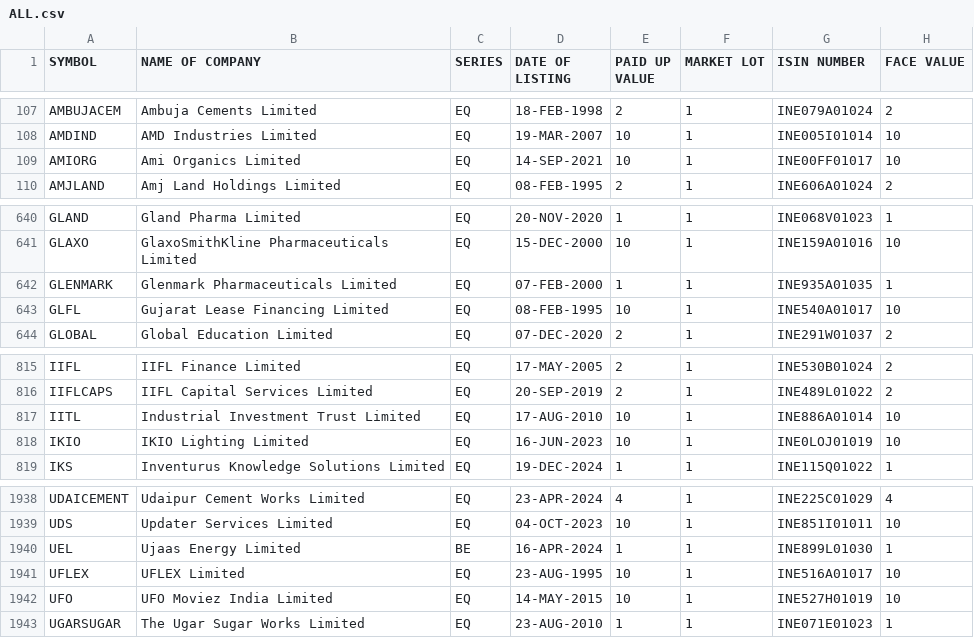
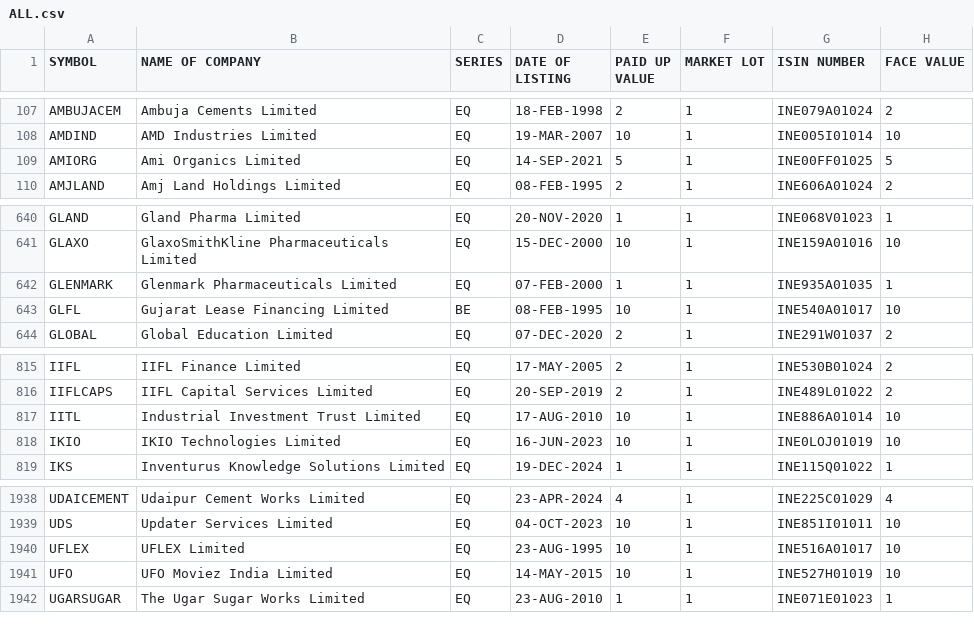
Before and after one commit to anny-whatever/vcpTrader, a CSV file: server/src/data/ALL.csv, drawn as a sheet; only a part is shown, gaps mark what is left out.

Commit message:
Update CSV data and enhance live data processing in get_screener.py
- Corrected segment types for several companies in 250.csv and ALL.csv.
- Adjusted volume handling in get_screener.py to ensure accurate data processing.
- Implemented full recalculation of indicators (SMA, ATR, 52-week high/low) for improved accuracy in live data updates.
- Enhanced data type consistency for numerical operations in get_screener.py.

```diff
--- a/server/src/data/ALL.csv
+++ b/server/src/data/ALL.csv
@@ -108,3 +108,3 @@ AMBUJACEM,Ambuja Cements Limited,EQ,18-FEB-1998,2,1,INE079A01024,2
 AMDIND,AMD Industries Limited,EQ,19-MAR-2007,10,1,INE005I01014,10
-AMIORG,Ami Organics Limited,EQ,14-SEP-2021,10,1,INE00FF01017,10
+AMIORG,Ami Organics Limited,EQ,14-SEP-2021,5,1,INE00FF01025,5
 AMJLAND,Amj Land Holdings Limited,EQ,08-FEB-1995,2,1,INE606A01024,2
@@ -642,3 +642,3 @@ GLAXO,GlaxoSmithKline Pharmaceuticals Limited,EQ,15-DEC-2000,10,1,INE159A01016,1
 GLENMARK,Glenmark Pharmaceuticals Limited,EQ,07-FEB-2000,1,1,INE935A01035,1
-GLFL,Gujarat Lease Financing Limited,EQ,08-FEB-1995,10,1,INE540A01017,10
+GLFL,Gujarat Lease Financing Limited,BE,08-FEB-1995,10,1,INE540A01017,10
 GLOBAL,Global Education Limited,EQ,07-DEC-2020,2,1,INE291W01037,2
@@ -817,3 +817,3 @@ IIFLCAPS,IIFL Capital Services Limited,EQ,20-SEP-2019,2,1,INE489L01022,2
 IITL,Industrial Investment Trust Limited,EQ,17-AUG-2010,10,1,INE886A01014,10
-IKIO,IKIO Lighting Limited,EQ,16-JUN-2023,10,1,INE0LOJ01019,10
+IKIO,IKIO Technologies Limited,EQ,16-JUN-2023,10,1,INE0LOJ01019,10
 IKS,Inventurus Knowledge Solutions Limited,EQ,19-DEC-2024,1,1,INE115Q01022,1
@@ -1939,3 +1939,2 @@ UDAICEMENT,Udaipur Cement Works Limited,EQ,23-APR-2024,4,1,INE225C01029,4
 UDS,Updater Services Limited,EQ,04-OCT-2023,10,1,INE851I01011,10
-UEL,Ujaas Energy Limited,BE,16-APR-2024,1,1,INE899L01030,1
 UFLEX,UFLEX Limited,EQ,23-AUG-1995,10,1,INE516A01017,10
```
Also changed, not shown: 1 other file.
